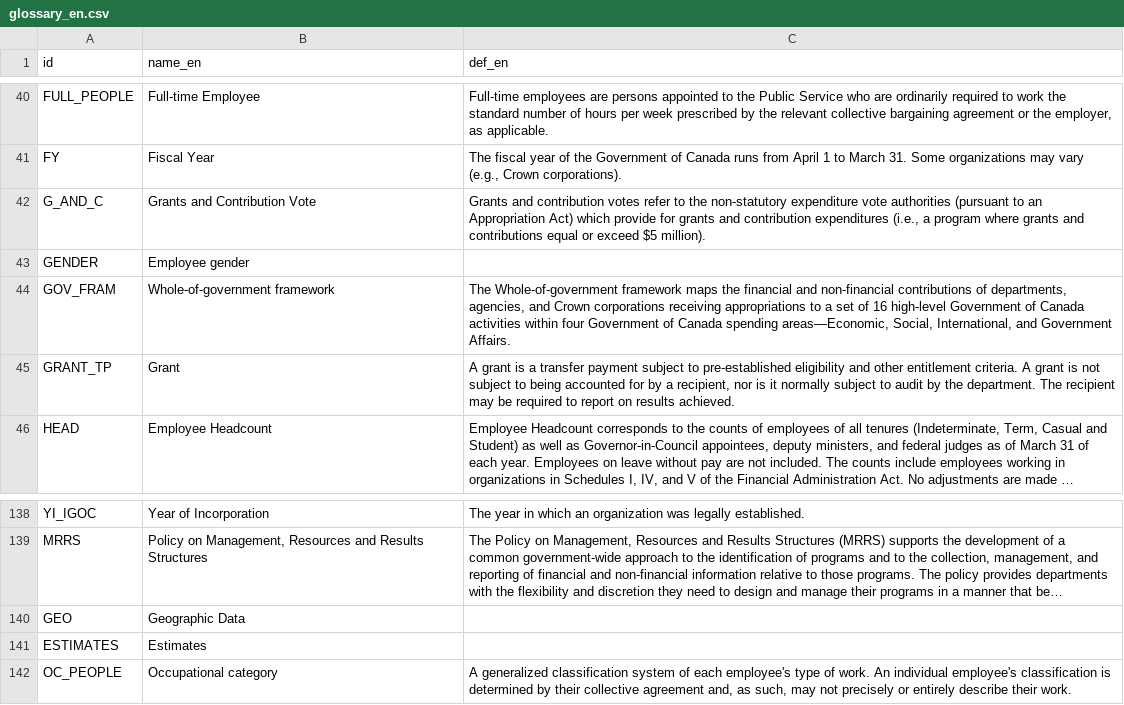
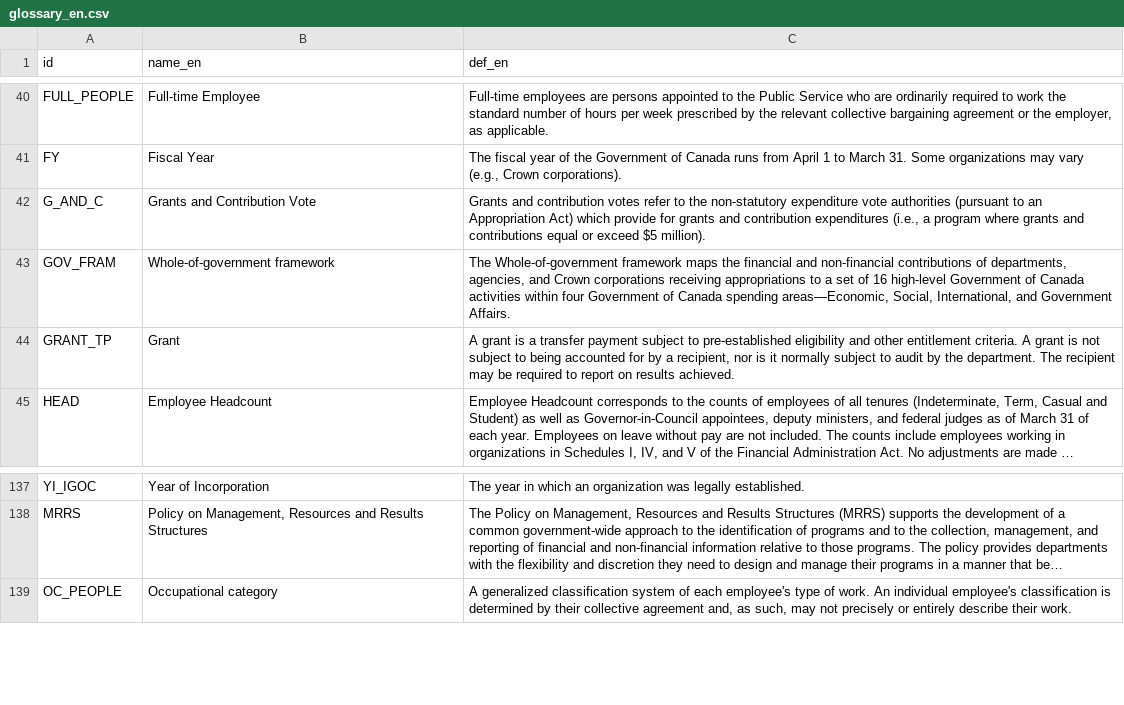
Before and after one commit to TBS-EACPD/infobase, a CSV file: data/glossary_en.csv, drawn as a sheet; only a part is shown, gaps mark what is left out; long unchanged cells end in …; the diff names each change by its address in the sheet, - before the commit and + after, or states it on an @@ line.

```diff
--- a/data/glossary_en.csv
+++ b/data/glossary_en.csv
-row 43: GENDER | Employee gender
-row 140: GEO | Geographic Data
-row 141: ESTIMATES | Estimates
```
Also changed, not shown: data/glossary.csv, data/glossary_fr.csv, 1 other file.
